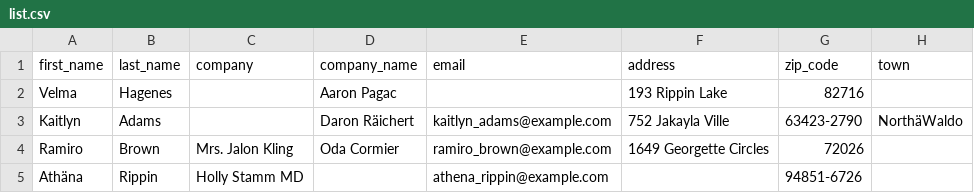
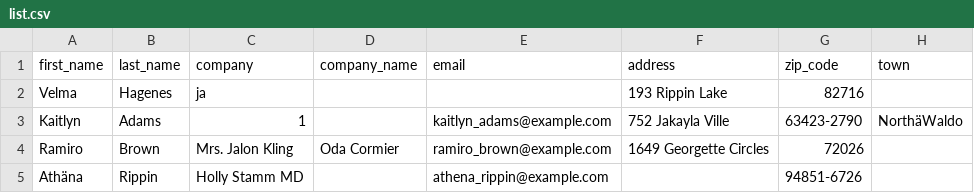
Before and after one commit to hitobito/hitobito, a CSV file: spec/support/csv/list.csv, drawn as a sheet; only a part is shown; the diff names each change by its address in the sheet, - before the commit and + after, or states it on an @@ line.

Commit message:
import/export translated values, default for booleans, fixes #8457, #8401

```diff
--- a/spec/support/csv/list.csv
+++ b/spec/support/csv/list.csv
-C2 (company): (empty)
+C2 (company): ja
-D2 (company_name): Aaron Pagac
+D2 (company_name): (empty)
-C3 (company): (empty)
+C3 (company): 1
-D3 (company_name): Daron Räichert
+D3 (company_name): (empty)
```
Also changed, not shown: 16 other files.
